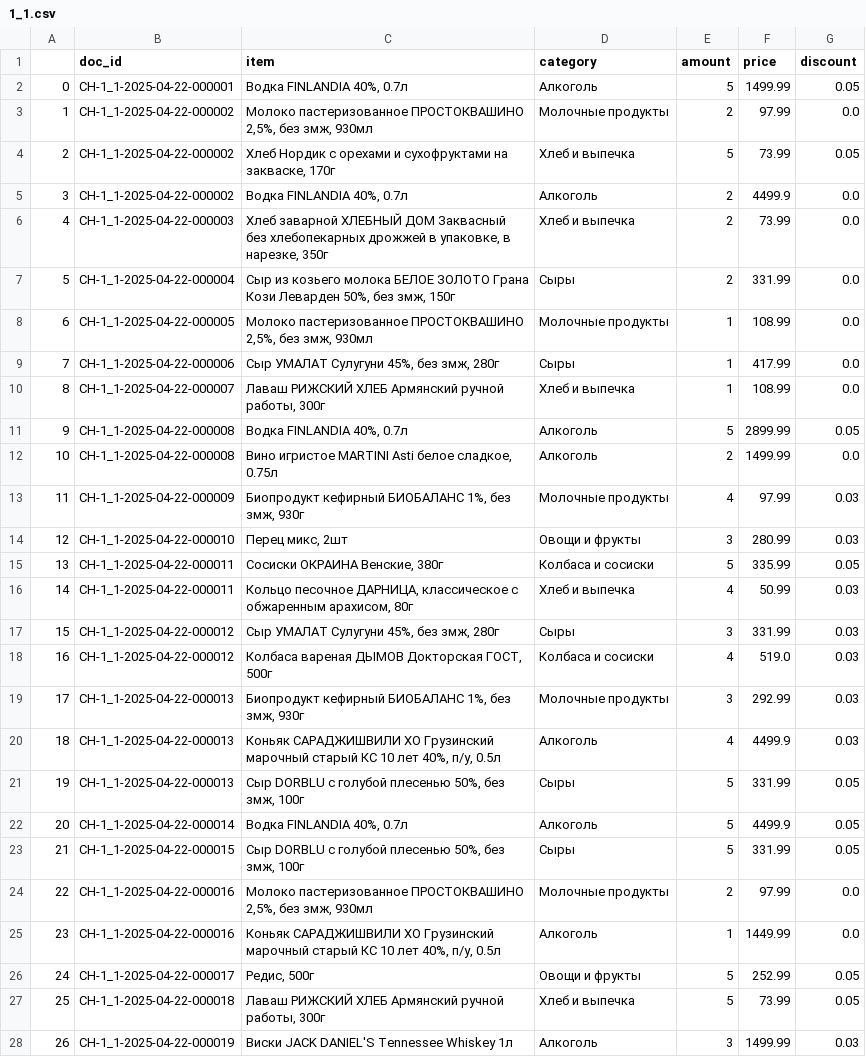
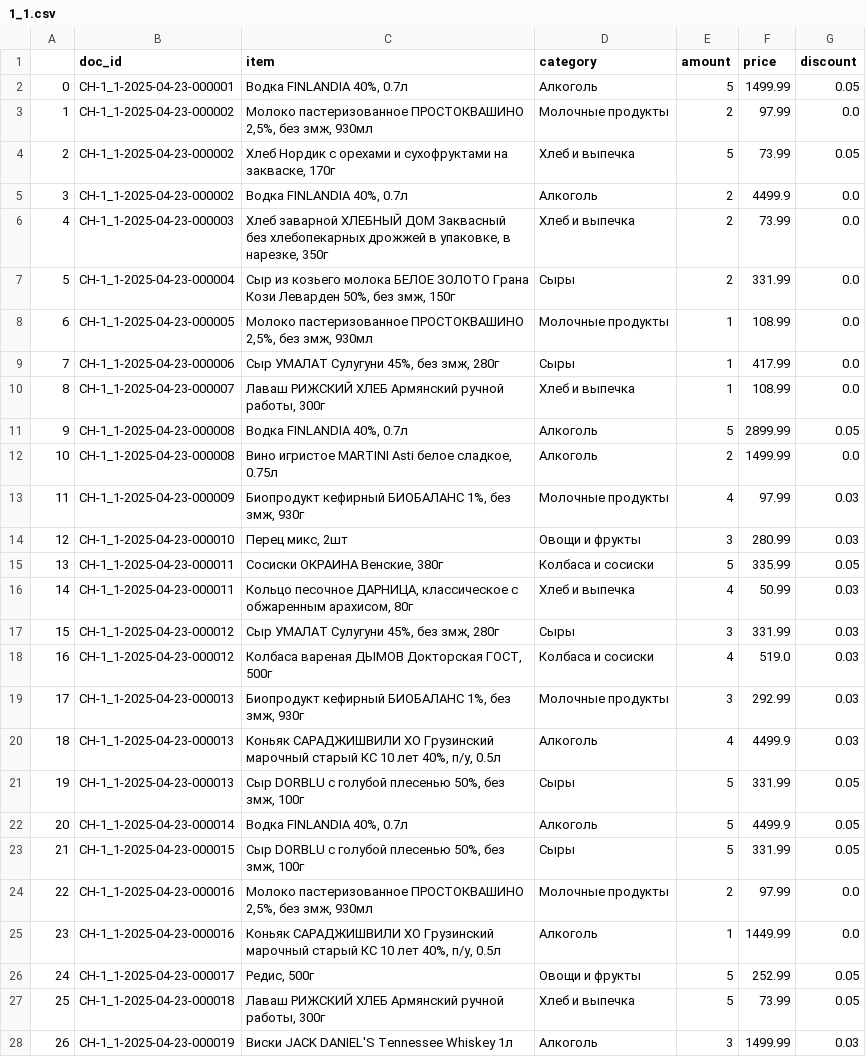
Before and after one commit to BelskyVladimir/PythonProject-415, a CSV file: data/1_1.csv, drawn as a sheet; only a part is shown; the diff covers the shown part only.

```diff
--- a/data/1_1.csv
+++ b/data/1_1.csv
@@ -1,28 +1,28 @@
 ,doc_id,item,category,amount,price,discount
-0,CH-1_1-2025-04-22-000001,"Водка FINLANDIA 40%, 0.7л",Алкоголь,5,1499.99,0.05
-1,CH-1_1-2025-04-22-000002,"Молоко пастеризованное ПРОСТОКВАШИНО 2,5%, без змж, 930мл",Молочные продукты,2,97.99,0.0
-2,CH-1_1-2025-04-22-000002,"Хлеб Нордик с орехами и сухофруктами на закваске, 170г",Хлеб и выпечка,5,73.99,0.05
-3,CH-1_1-2025-04-22-000002,"Водка FINLANDIA 40%, 0.7л",Алкоголь,2,4499.9,0.0
-4,CH-1_1-2025-04-22-000003,"Хлеб заварной ХЛЕБНЫЙ ДОМ Заквасный без хлебопекарных дрожжей в упаковке, в нарезке, 350г",Хлеб и выпечка,2,73.99,0.0
-5,CH-1_1-2025-04-22-000004,"Сыр из козьего молока БЕЛОЕ ЗОЛОТО Грана Кози Леварден 50%, без змж, 150г",Сыры,2,331.99,0.0
-6,CH-1_1-2025-04-22-000005,"Молоко пастеризованное ПРОСТОКВАШИНО 2,5%, без змж, 930мл",Молочные продукты,1,108.99,0.0
-7,CH-1_1-2025-04-22-000006,"Сыр УМАЛАТ Сулугуни 45%, без змж, 280г",Сыры,1,417.99,0.0
-8,CH-1_1-2025-04-22-000007,"Лаваш РИЖСКИЙ ХЛЕБ Армянский ручной работы, 300г",Хлеб и выпечка,1,108.99,0.0
-9,CH-1_1-2025-04-22-000008,"Водка FINLANDIA 40%, 0.7л",Алкоголь,5,2899.99,0.05
-10,CH-1_1-2025-04-22-000008,"Вино игристое MARTINI Asti белое сладкое, 0.75л",Алкоголь,2,1499.99,0.0
-11,CH-1_1-2025-04-22-000009,"Биопродукт кефирный БИОБАЛАНС 1%, без змж, 930г",Молочные продукты,4,97.99,0.03
-12,CH-1_1-2025-04-22-000010,"Перец микс, 2шт",Овощи и фрукты,3,280.99,0.03
-13,CH-1_1-2025-04-22-000011,"Сосиски ОКРАИНА Венские, 380г",Колбаса и сосиски,5,335.99,0.05
-14,CH-1_1-2025-04-22-000011,"Кольцо песочное ДАРНИЦА, классическое с обжаренным арахисом, 80г",Хлеб и выпечка,4,50.99,0.03
-15,CH-1_1-2025-04-22-000012,"Сыр УМАЛАТ Сулугуни 45%, без змж, 280г",Сыры,3,331.99,0.03
-16,CH-1_1-2025-04-22-000012,"Колбаса вареная ДЫМОВ Докторская ГОСТ, 500г",Колбаса и сосиски,4,519.0,0.03
-17,CH-1_1-2025-04-22-000013,"Биопродукт кефирный БИОБАЛАНС 1%, без змж, 930г",Молочные продукты,3,292.99,0.03
-18,CH-1_1-2025-04-22-000013,"Коньяк САРАДЖИШВИЛИ ХО Грузинский марочный старый КС 10 лет 40%, п/у, 0.5л",Алкоголь,4,4499.9,0.03
-19,CH-1_1-2025-04-22-000013,"Сыр DORBLU с голубой плесенью 50%, без змж, 100г",Сыры,5,331.99,0.05
-20,CH-1_1-2025-04-22-000014,"Водка FINLANDIA 40%, 0.7л",Алкоголь,5,4499.9,0.05
-21,CH-1_1-2025-04-22-000015,"Сыр DORBLU с голубой плесенью 50%, без змж, 100г",Сыры,5,331.99,0.05
-22,CH-1_1-2025-04-22-000016,"Молоко пастеризованное ПРОСТОКВАШИНО 2,5%, без змж, 930мл",Молочные продукты,2,97.99,0.0
-23,CH-1_1-2025-04-22-000016,"Коньяк САРАДЖИШВИЛИ ХО Грузинский марочный старый КС 10 лет 40%, п/у, 0.5л",Алкоголь,1,1449.99,0.0
-24,CH-1_1-2025-04-22-000017,"Редис, 500г",Овощи и фрукты,5,252.99,0.05
-25,CH-1_1-2025-04-22-000018,"Лаваш РИЖСКИЙ ХЛЕБ Армянский ручной работы, 300г",Хлеб и выпечка,5,73.99,0.05
-26,CH-1_1-2025-04-22-000019,Виски JACK DANIEL'S Tennessee Whiskey 1л,Алкоголь,3,1499.99,0.03
+0,CH-1_1-2025-04-23-000001,"Водка FINLANDIA 40%, 0.7л",Алкоголь,5,1499.99,0.05
+1,CH-1_1-2025-04-23-000002,"Молоко пастеризованное ПРОСТОКВАШИНО 2,5%, без змж, 930мл",Молочные продукты,2,97.99,0.0
+2,CH-1_1-2025-04-23-000002,"Хлеб Нордик с орехами и сухофруктами на закваске, 170г",Хлеб и выпечка,5,73.99,0.05
+3,CH-1_1-2025-04-23-000002,"Водка FINLANDIA 40%, 0.7л",Алкоголь,2,4499.9,0.0
+4,CH-1_1-2025-04-23-000003,"Хлеб заварной ХЛЕБНЫЙ ДОМ Заквасный без хлебопекарных дрожжей в упаковке, в нарезке, 350г",Хлеб и выпечка,2,73.99,0.0
+5,CH-1_1-2025-04-23-000004,"Сыр из козьего молока БЕЛОЕ ЗОЛОТО Грана Кози Леварден 50%, без змж, 150г",Сыры,2,331.99,0.0
+6,CH-1_1-2025-04-23-000005,"Молоко пастеризованное ПРОСТОКВАШИНО 2,5%, без змж, 930мл",Молочные продукты,1,108.99,0.0
+7,CH-1_1-2025-04-23-000006,"Сыр УМАЛАТ Сулугуни 45%, без змж, 280г",Сыры,1,417.99,0.0
+8,CH-1_1-2025-04-23-000007,"Лаваш РИЖСКИЙ ХЛЕБ Армянский ручной работы, 300г",Хлеб и выпечка,1,108.99,0.0
+9,CH-1_1-2025-04-23-000008,"Водка FINLANDIA 40%, 0.7л",Алкоголь,5,2899.99,0.05
+10,CH-1_1-2025-04-23-000008,"Вино игристое MARTINI Asti белое сладкое, 0.75л",Алкоголь,2,1499.99,0.0
+11,CH-1_1-2025-04-23-000009,"Биопродукт кефирный БИОБАЛАНС 1%, без змж, 930г",Молочные продукты,4,97.99,0.03
+12,CH-1_1-2025-04-23-000010,"Перец микс, 2шт",Овощи и фрукты,3,280.99,0.03
+13,CH-1_1-2025-04-23-000011,"Сосиски ОКРАИНА Венские, 380г",Колбаса и сосиски,5,335.99,0.05
+14,CH-1_1-2025-04-23-000011,"Кольцо песочное ДАРНИЦА, классическое с обжаренным арахисом, 80г",Хлеб и выпечка,4,50.99,0.03
+15,CH-1_1-2025-04-23-000012,"Сыр УМАЛАТ Сулугуни 45%, без змж, 280г",Сыры,3,331.99,0.03
+16,CH-1_1-2025-04-23-000012,"Колбаса вареная ДЫМОВ Докторская ГОСТ, 500г",Колбаса и сосиски,4,519.0,0.03
+17,CH-1_1-2025-04-23-000013,"Биопродукт кефирный БИОБАЛАНС 1%, без змж, 930г",Молочные продукты,3,292.99,0.03
+18,CH-1_1-2025-04-23-000013,"Коньяк САРАДЖИШВИЛИ ХО Грузинский марочный старый КС 10 лет 40%, п/у, 0.5л",Алкоголь,4,4499.9,0.03
+19,CH-1_1-2025-04-23-000013,"Сыр DORBLU с голубой плесенью 50%, без змж, 100г",Сыры,5,331.99,0.05
+20,CH-1_1-2025-04-23-000014,"Водка FINLANDIA 40%, 0.7л",Алкоголь,5,4499.9,0.05
+21,CH-1_1-2025-04-23-000015,"Сыр DORBLU с голубой плесенью 50%, без змж, 100г",Сыры,5,331.99,0.05
+22,CH-1_1-2025-04-23-000016,"Молоко пастеризованное ПРОСТОКВАШИНО 2,5%, без змж, 930мл",Молочные продукты,2,97.99,0.0
+23,CH-1_1-2025-04-23-000016,"Коньяк САРАДЖИШВИЛИ ХО Грузинский марочный старый КС 10 лет 40%, п/у, 0.5л",Алкоголь,1,1449.99,0.0
+24,CH-1_1-2025-04-23-000017,"Редис, 500г",Овощи и фрукты,5,252.99,0.05
+25,CH-1_1-2025-04-23-000018,"Лаваш РИЖСКИЙ ХЛЕБ Армянский ручной работы, 300г",Хлеб и выпечка,5,73.99,0.05
+26,CH-1_1-2025-04-23-000019,Виски JACK DANIEL'S Tennessee Whiskey 1л,Алкоголь,3,1499.99,0.03
```
Also changed, not shown: 116 edited cells elsewhere in this file, data/10_1.csv, data/1_2.csv, 30 other files.
